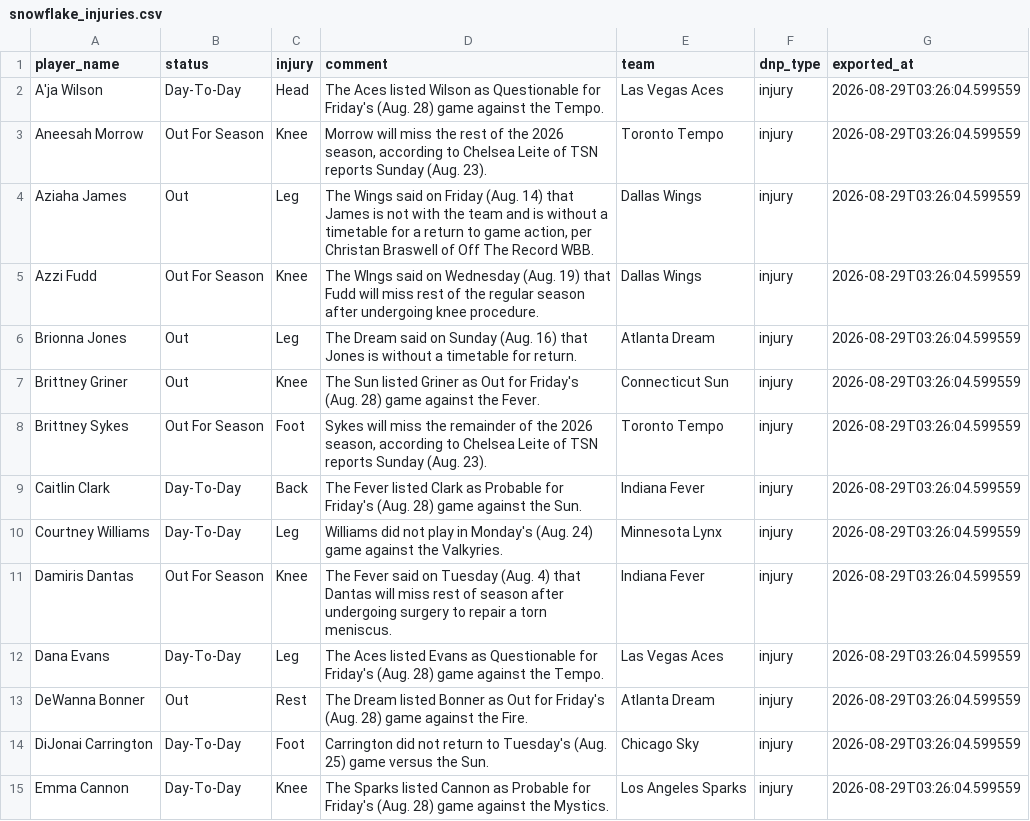
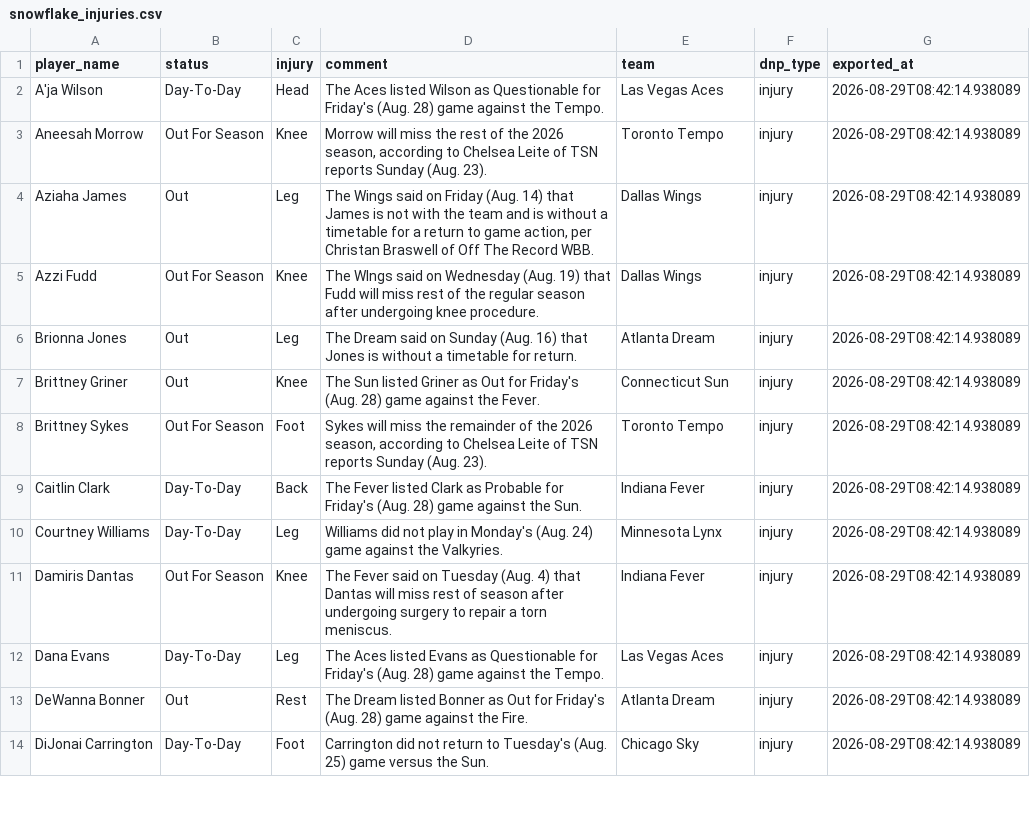
Before and after one commit to karanpateldk/WNBA-Minutes-Projector, a CSV file: data/snowflake_injuries.csv, drawn as a sheet; only a part is shown; the diff covers the shown part only.

```diff
--- a/data/snowflake_injuries.csv
+++ b/data/snowflake_injuries.csv
@@ -1,15 +1,14 @@
 player_name,status,injury,comment,team,dnp_type,exported_at
-A'ja Wilson,Day-To-Day,Head,The Aces listed Wilson as Questionable for Friday's (Aug. 28) game against the Tempo.,Las Vegas Aces,injury,2026-08-29T03:26:04.599559
-Aneesah Morrow,Out For Season,Knee,"Morrow will miss the rest of the 2026 season, according to Chelsea Leite of TSN reports Sunday (Aug. 23).",Toronto Tempo,injury,2026-08-29T03:26:04.599559
-Aziaha James,Out,Leg,"The Wings said on Friday (Aug. 14) that James is not with the team and is without a timetable for a return to game action, per Christan Braswell of Off The Record WBB.",Dallas Wings,injury,2026-08-29T03:26:04.599559
-Azzi Fudd,Out For Season,Knee,The WIngs said on Wednesday (Aug. 19) that Fudd will miss rest of the regular season after undergoing knee procedure.,Dallas Wings,injury,2026-08-29T03:26:04.599559
-Brionna Jones,Out,Leg,The Dream said on Sunday (Aug. 16) that Jones is without a timetable for return.,Atlanta Dream,injury,2026-08-29T03:26:04.599559
-Brittney Griner,Out,Knee,The Sun listed Griner as Out for Friday's (Aug. 28) game against the Fever.,Connecticut Sun,injury,2026-08-29T03:26:04.599559
-Brittney Sykes,Out For Season,Foot,"Sykes will miss the remainder of the 2026 season, according to Chelsea Leite of TSN reports Sunday (Aug. 23).",Toronto Tempo,injury,2026-08-29T03:26:04.599559
-Caitlin Clark,Day-To-Day,Back,The Fever listed Clark as Probable for Friday's (Aug. 28) game against the Sun.,Indiana Fever,injury,2026-08-29T03:26:04.599559
-Courtney Williams,Day-To-Day,Leg,Williams did not play in Monday's (Aug. 24) game against the Valkyries.,Minnesota Lynx,injury,2026-08-29T03:26:04.599559
-Damiris Dantas,Out For Season,Knee,The Fever said on Tuesday (Aug. 4) that Dantas will miss rest of season after undergoing surgery to repair a torn meniscus.,Indiana Fever,injury,2026-08-29T03:26:04.599559
-Dana Evans,Day-To-Day,Leg,The Aces listed Evans as Questionable for Friday's (Aug. 28) game against the Tempo.,Las Vegas Aces,injury,2026-08-29T03:26:04.599559
-DeWanna Bonner,Out,Rest,The Dream listed Bonner as Out for Friday's (Aug. 28) game against the Fire.,Atlanta Dream,injury,2026-08-29T03:26:04.599559
-DiJonai Carrington,Day-To-Day,Foot,Carrington did not return to Tuesday's (Aug. 25) game versus the Sun.,Chicago Sky,injury,2026-08-29T03:26:04.599559
-Emma Cannon,Day-To-Day,Knee,The Sparks listed Cannon as Probable for Friday's (Aug. 28) game against the Mystics.,Los Angeles Sparks,injury,2026-08-29T03:26:04.599559
+A'ja Wilson,Day-To-Day,Head,The Aces listed Wilson as Questionable for Friday's (Aug. 28) game against the Tempo.,Las Vegas Aces,injury,2026-08-29T08:42:14.938089
+Aneesah Morrow,Out For Season,Knee,"Morrow will miss the rest of the 2026 season, according to Chelsea Leite of TSN reports Sunday (Aug. 23).",Toronto Tempo,injury,2026-08-29T08:42:14.938089
+Aziaha James,Out,Leg,"The Wings said on Friday (Aug. 14) that James is not with the team and is without a timetable for a return to game action, per Christan Braswell of Off The Record WBB.",Dallas Wings,injury,2026-08-29T08:42:14.938089
+Azzi Fudd,Out For Season,Knee,The WIngs said on Wednesday (Aug. 19) that Fudd will miss rest of the regular season after undergoing knee procedure.,Dallas Wings,injury,2026-08-29T08:42:14.938089
+Brionna Jones,Out,Leg,The Dream said on Sunday (Aug. 16) that Jones is without a timetable for return.,Atlanta Dream,injury,2026-08-29T08:42:14.938089
+Brittney Griner,Out,Knee,The Sun listed Griner as Out for Friday's (Aug. 28) game against the Fever.,Connecticut Sun,injury,2026-08-29T08:42:14.938089
+Brittney Sykes,Out For Season,Foot,"Sykes will miss the remainder of the 2026 season, according to Chelsea Leite of TSN reports Sunday (Aug. 23).",Toronto Tempo,injury,2026-08-29T08:42:14.938089
+Caitlin Clark,Day-To-Day,Back,The Fever listed Clark as Probable for Friday's (Aug. 28) game against the Sun.,Indiana Fever,injury,2026-08-29T08:42:14.938089
+Courtney Williams,Day-To-Day,Leg,Williams did not play in Monday's (Aug. 24) game against the Valkyries.,Minnesota Lynx,injury,2026-08-29T08:42:14.938089
+Damiris Dantas,Out For Season,Knee,The Fever said on Tuesday (Aug. 4) that Dantas will miss rest of season after undergoing surgery to repair a torn meniscus.,Indiana Fever,injury,2026-08-29T08:42:14.938089
+Dana Evans,Day-To-Day,Leg,The Aces listed Evans as Questionable for Friday's (Aug. 28) game against the Tempo.,Las Vegas Aces,injury,2026-08-29T08:42:14.938089
+DeWanna Bonner,Out,Rest,The Dream listed Bonner as Out for Friday's (Aug. 28) game against the Fire.,Atlanta Dream,injury,2026-08-29T08:42:14.938089
+DiJonai Carrington,Day-To-Day,Foot,Carrington did not return to Tuesday's (Aug. 25) game versus the Sun.,Chicago Sky,injury,2026-08-29T08:42:14.938089
```
Also changed, not shown: 1 added row, 2 removed rows and 18 edited cells elsewhere in this file, data/snowflake_current_rosters.csv, data/snowflake_player_stats.csv, 6 other files.
